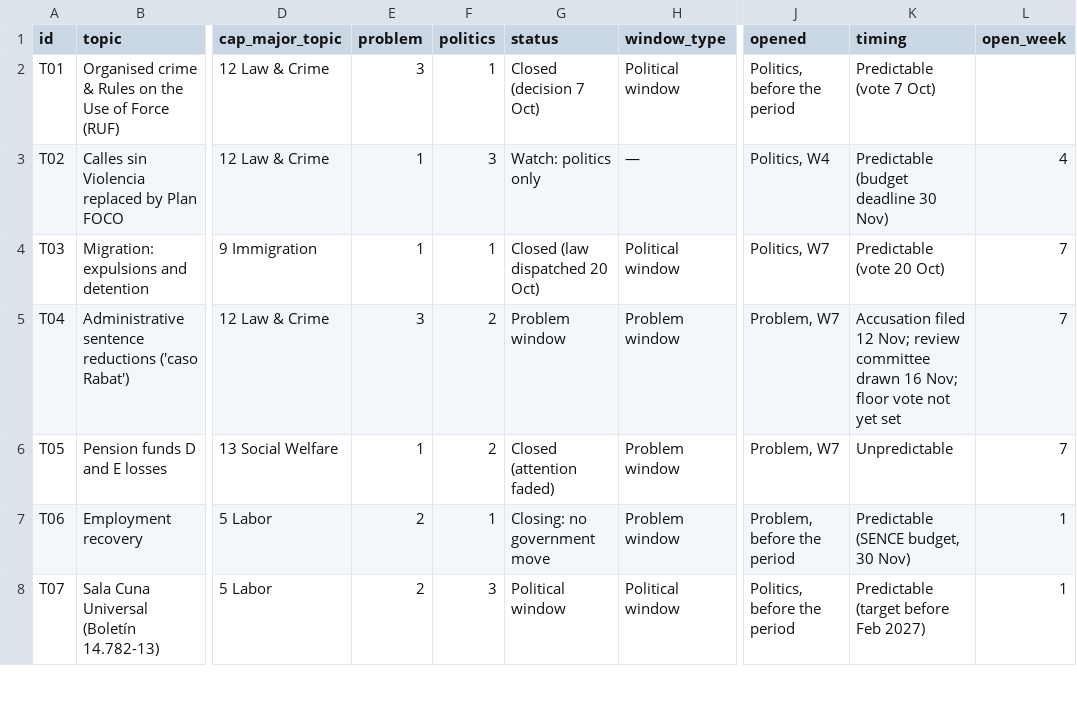
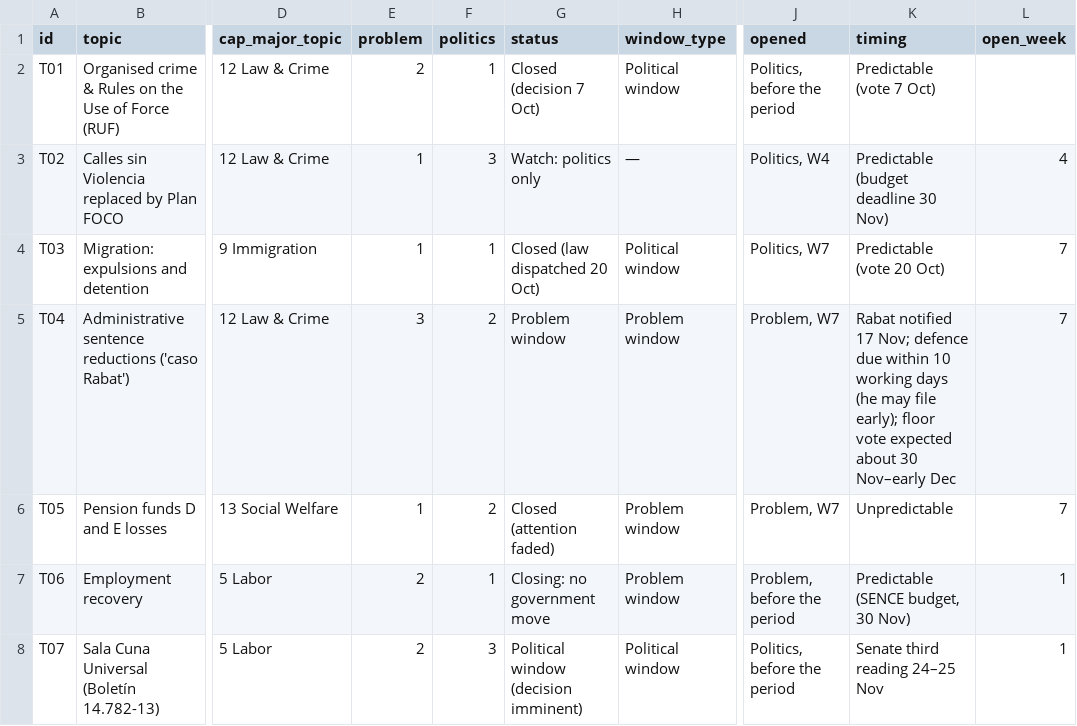
Before and after one commit to camansil/policy-windows, a CSV file: data/topics.csv, drawn as a sheet; only a part is shown, gaps mark what is left out; the diff covers the shown part only; the diff names each change by its address in the sheet, - before the commit and + after, or states it on an @@ line.

```diff
--- a/data/topics.csv
+++ b/data/topics.csv
-E2 (problem): 3
+E2 (problem): 2
-K5 (timing): Accusation filed 12 Nov; review committee drawn 16 Nov; floor vote not yet set
+K5 (timing): Rabat notified 17 Nov; defence due within 10 working days (he may file early); floor vote expected about 30 Nov–early Dec
-G8 (status): Political window
+G8 (status): Political window (decision imminent)
-K8 (timing): Predictable (target before Feb 2027)
+K8 (timing): Senate third reading 24–25 Nov
```
Also changed, not shown: 1 added row and 13 edited cells elsewhere in this file, 5 other files.
